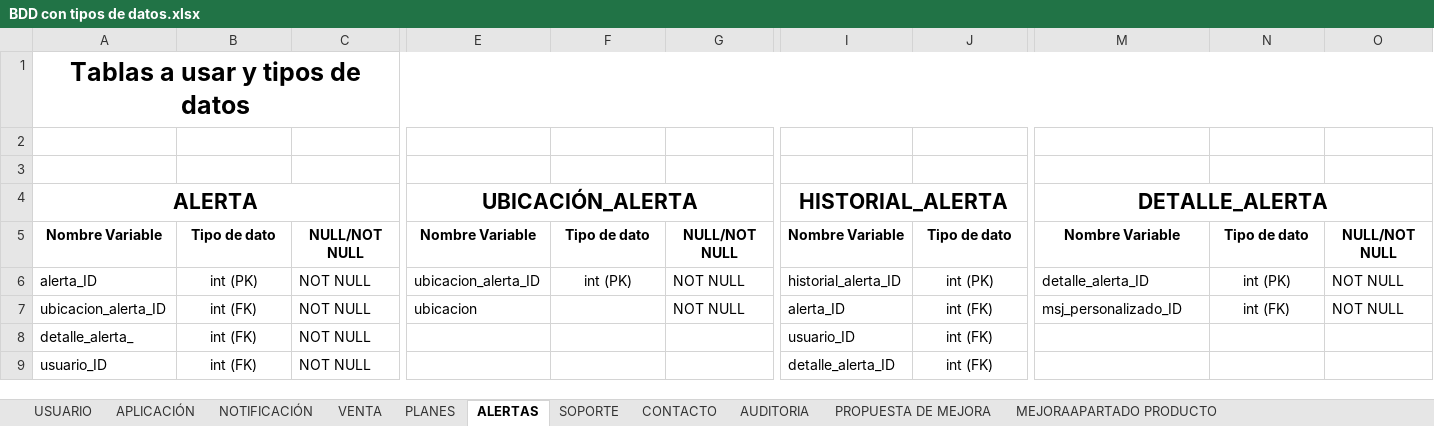
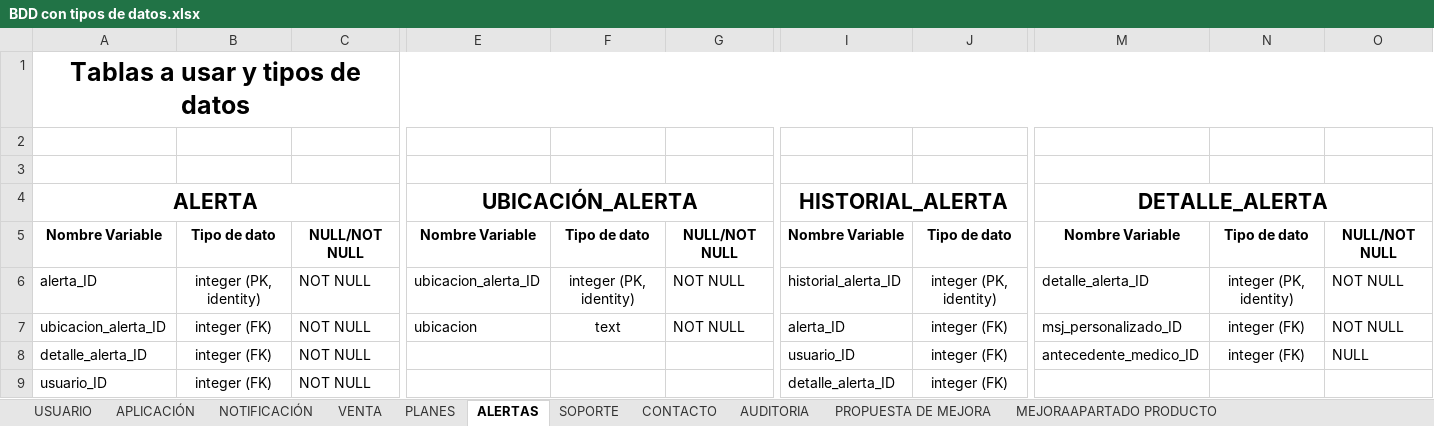
Before and after one commit to Mtipla/EMRGEN, an Excel workbook: Fase 2/Evidencias Proyecto/Evidencias de documentación/4.1 Diccionario de Datos - Modelo de Dominio/BDD con tipos de datos.xlsx, sheet ALERTAS, drawn as a sheet; only a part is shown, gaps mark what is left out; values as stored, in another font and other column widths than the file's, no borders; charts and pictures not drawn; the diff names each change by its address in the sheet, - before the commit and + after, or states it on an @@ line.

```diff
--- a/Fase 2/Evidencias Proyecto/Evidencias de documentación/4.1 Diccionario de Datos - Modelo de Dominio/BDD con tipos de datos.xlsx (sheet ALERTAS)
+++ b/Fase 2/Evidencias Proyecto/Evidencias de documentación/4.1 Diccionario de Datos - Modelo de Dominio/BDD con tipos de datos.xlsx (sheet ALERTAS)
-B6: int (PK)
+B6: integer (PK, identity)
-F6: int (PK)
+F6: integer (PK, identity)
-J6: int (PK)
+J6: integer (PK, identity)
-N6: int (PK)
+N6: integer (PK, identity)
-B7:B9: int (FK)
+B7:B9: integer (FK)
-F7: (empty)
+F7: text
-J7:J9: int (FK)
+J7:J9: integer (FK)
-N7: int (FK)
+N7: integer (FK)
-A8: detalle_alerta_
+A8: detalle_alerta_ID
-M8: (empty)
+M8: antecedente_medico_ID
-N8: (empty)
+N8: integer (FK)
-O8: (empty)
+O8: NULL
```
Also changed, not shown: sheet USUARIO, sheet CONTACTO, sheet SOPORTE, sheet VENTA, sheet PLANES, sheet APLICACIÓN, 2 more sheets, Fase 2/Evidencias Proyecto/Evidencias de documentación/1.5 RACI/Matriz RACI.xlsx, Fase 2/Evidencias Proyecto/Evidencias de documentación/1.6 Informe TEC/Horas hombre en relación a Tareas.xlsx, 42 other files.
